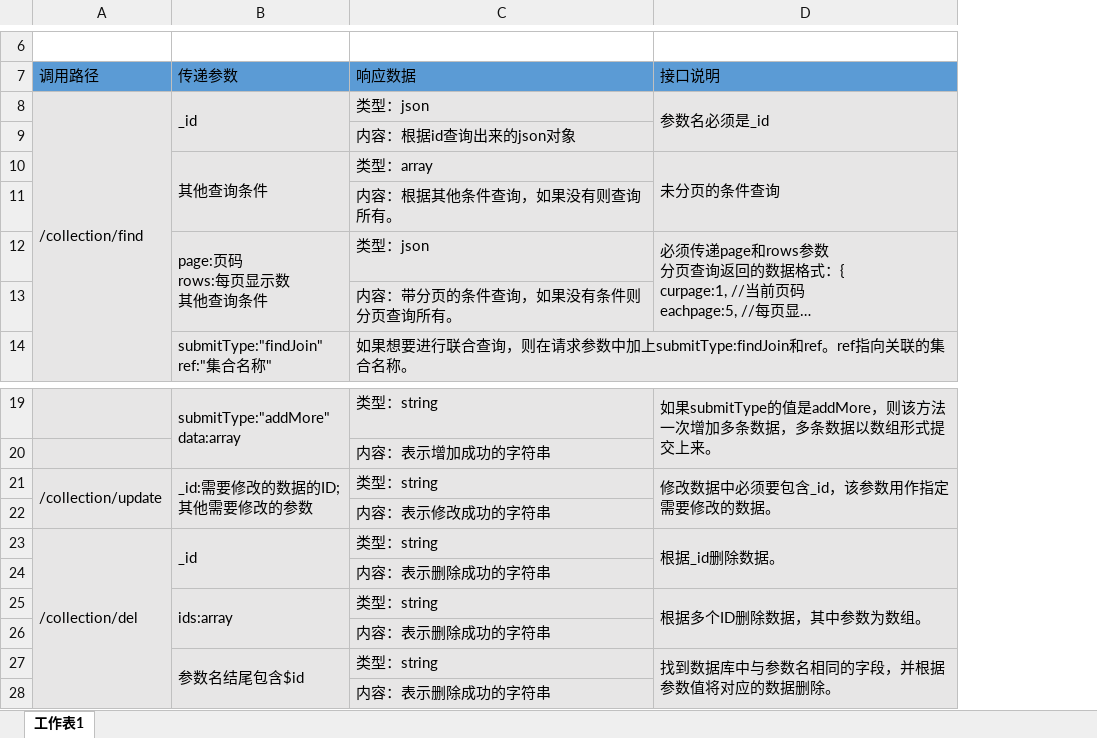
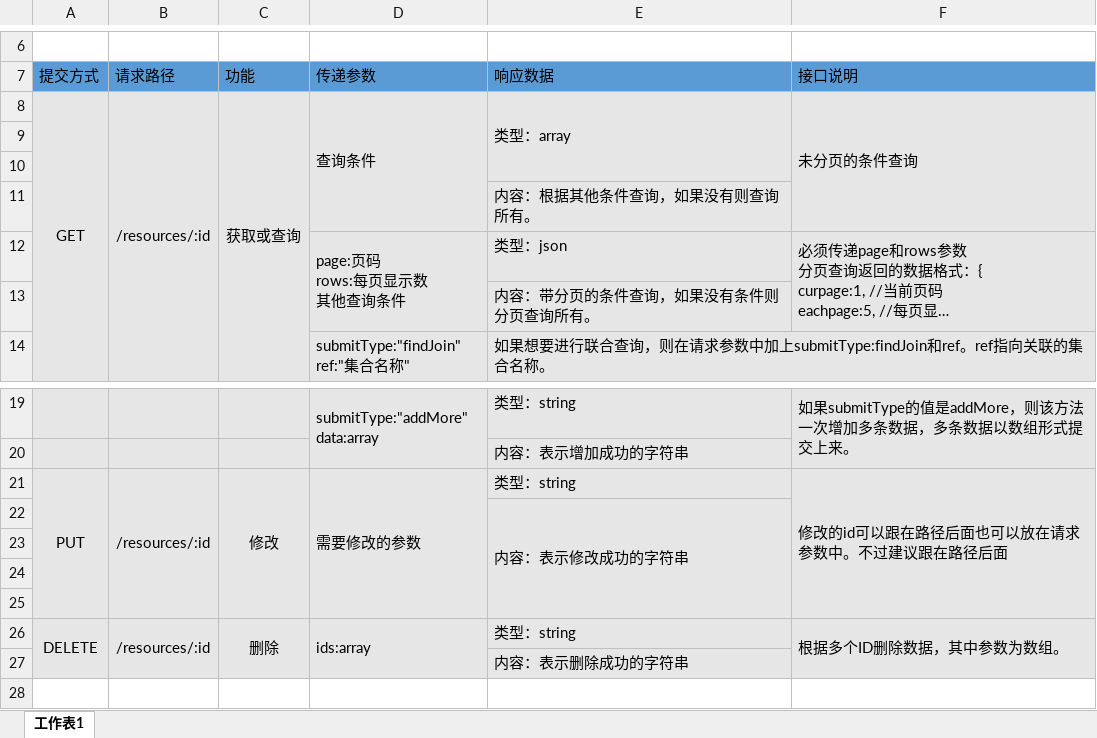
Before and after one commit to zxy6173/ykt-server-cli, an Excel workbook: lib/server/api.xlsx, sheet 工作表1, drawn as a sheet; only a part is shown, gaps mark what is left out; long unchanged cells end in …; values as stored, in another font and other column widths than the file's, no borders; removed rows and columns are numbered as before the commit, all else as after; ↵ is a line break in a cell; the diff names each change by its address in the sheet, - before the commit and + after, or states it on an @@ line.

```diff
--- a/lib/server/api.xlsx (sheet 工作表1)
+++ b/lib/server/api.xlsx (sheet 工作表1)
-column A (调用路径), row 23: /collection/del
+column A (提交方式), row 8: GET; row 26: DELETE
+column B (请求路径), row 8: /resources/:id; row 26: /resources/:id
+column C (功能), row 8: 获取或查询; row 26: 删除
-row 8: /collection/find | _id | 类型：json | 参数名必须是_id
-row 9:  |  | 内容：根据id查询出来的json对象
-D8 (传递参数): 其他查询条件
+D8 (传递参数): 查询条件
+E8:E10 merged
+row 9: (empty)
+row 10: (empty)
-row 21: /collection/update | _id:需要修改的数据的ID; ↵ 其他需要修改的参数 | 类型：string | 修改数据中必须要包含_id，该参数用作指定需要修改的数据。
+row 21: PUT | /resources/:id | 修改 | 需要修改的参数 | 类型：string | 修改的id可以跟在路径后面也可以放在请求参数中。不过建议跟在路径后面
+E22:E25 merged
-row 23: /collection/del | _id | 类型：string | 根据_id删除数据。
+row 23: (empty)
-B23:B24 merged
-D23:D24 merged
-E24 (响应数据): 内容：表示删除成功的字符串
+E24 (响应数据): (empty)
+row 25: (empty)
-row 27:  | 参数名结尾包含$id | 类型：string | 找到数据库中与参数名相同的字段，并根据参数值将对应的数据删除。
-row 28:  |  | 内容：表示删除成功的字符串
```
Also changed, not shown: 4 other files.
